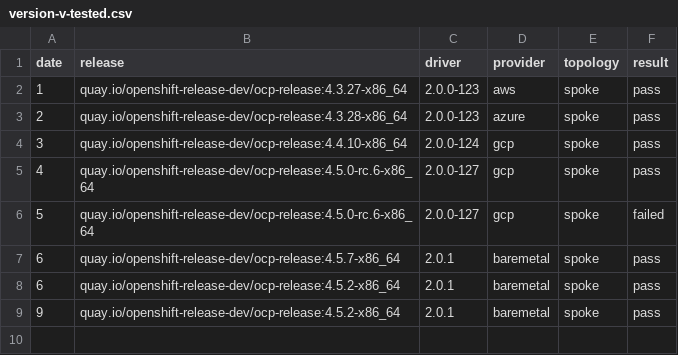
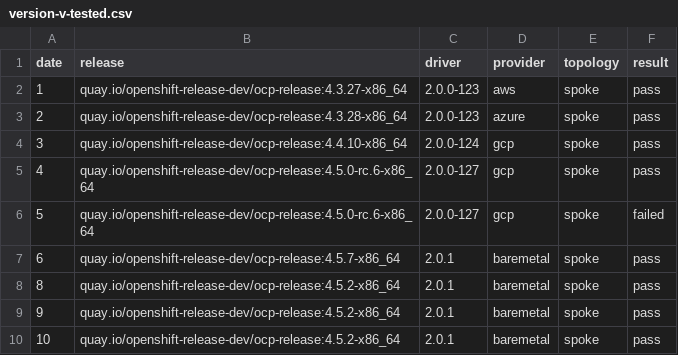
Before and after one commit to cdoan1/data-matrix, a CSV file: version-v-tested.csv, drawn as a sheet.

```diff
--- a/version-v-tested.csv
+++ b/version-v-tested.csv
@@ -7,3 +7,4 @@ date,release,driver,provider,topology,result
 6,quay.io/openshift-release-dev/ocp-release:4.5.7-x86_64,2.0.1,baremetal,spoke,pass
-6,quay.io/openshift-release-dev/ocp-release:4.5.2-x86_64,2.0.1,baremetal,spoke,pass
+8,quay.io/openshift-release-dev/ocp-release:4.5.2-x86_64,2.0.1,baremetal,spoke,pass
 9,quay.io/openshift-release-dev/ocp-release:4.5.2-x86_64,2.0.1,baremetal,spoke,pass
+10,quay.io/openshift-release-dev/ocp-release:4.5.2-x86_64,2.0.1,baremetal,spoke,pass
```
Also changed, not shown: 1 other file.
